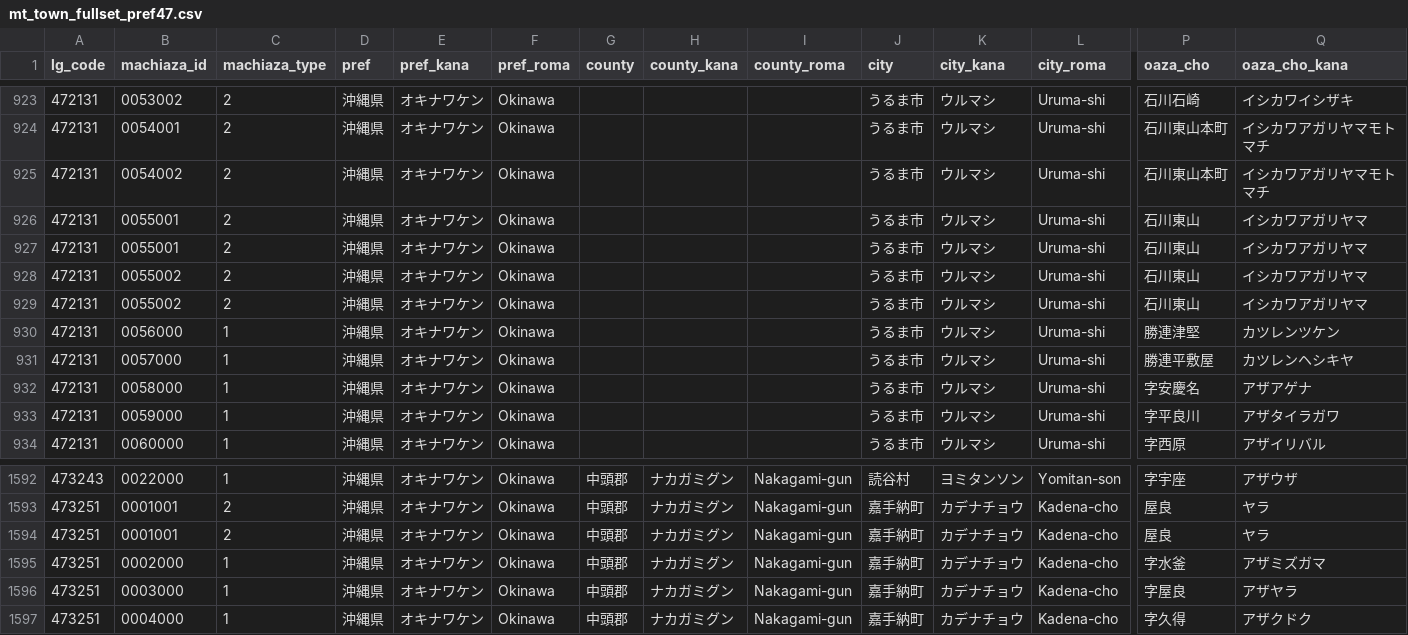
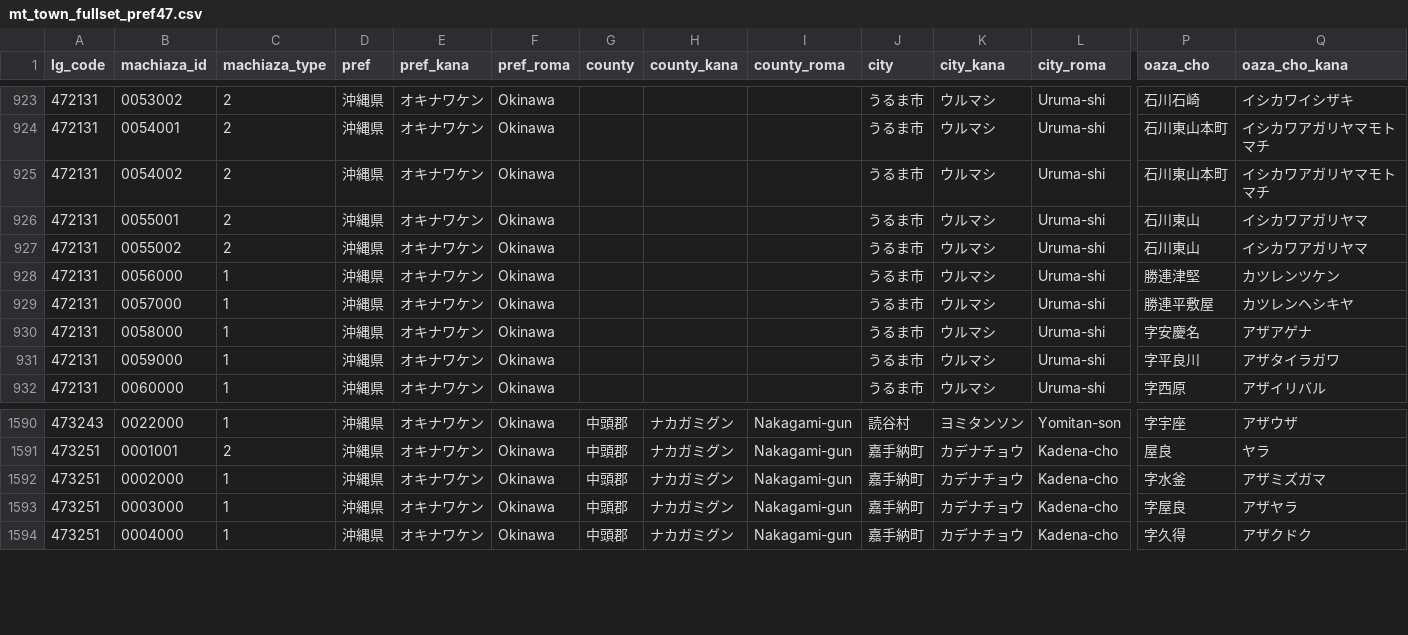
Before and after one commit to zero3kw/abr-mt-town-list, a CSV file: data/mt_town_fullset_pref47.csv, drawn as a sheet; only a part is shown, gaps mark what is left out; rows hold the shown columns only; the diff names each change by its address in the sheet, - before the commit and + after, or states it on an @@ line.

```diff
--- a/data/mt_town_fullset_pref47.csv
+++ b/data/mt_town_fullset_pref47.csv
-row 927: 472131 | 0055001 | 2 | 沖縄県 | オキナワケン | Okinawa |  |  |  | うるま市 | ウルマシ | Uruma-shi | 石川東山 | イシカワアガリヤマ
-row 929: 472131 | 0055002 | 2 | 沖縄県 | オキナワケン | Okinawa |  |  |  | うるま市 | ウルマシ | Uruma-shi | 石川東山 | イシカワアガリヤマ
-row 1594: 473251 | 0001001 | 2 | 沖縄県 | オキナワケン | Okinawa | 中頭郡 | ナカガミグン | Nakagami-gun | 嘉手納町 | カデナチョウ | Kadena-cho | 屋良 | ヤラ
```
Also changed, not shown: data/mt_town_fullset_pref29.csv, 17 other files.
